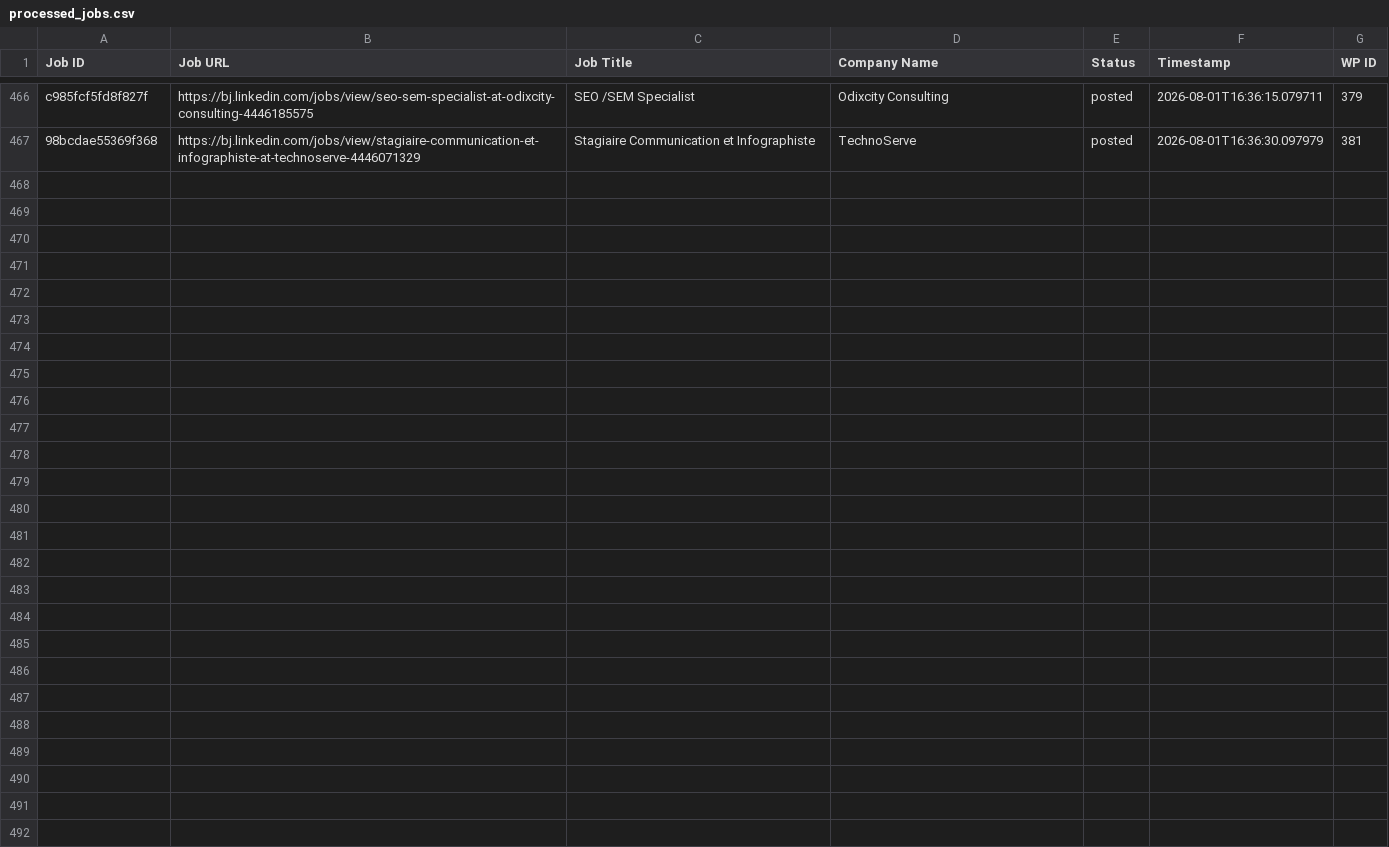
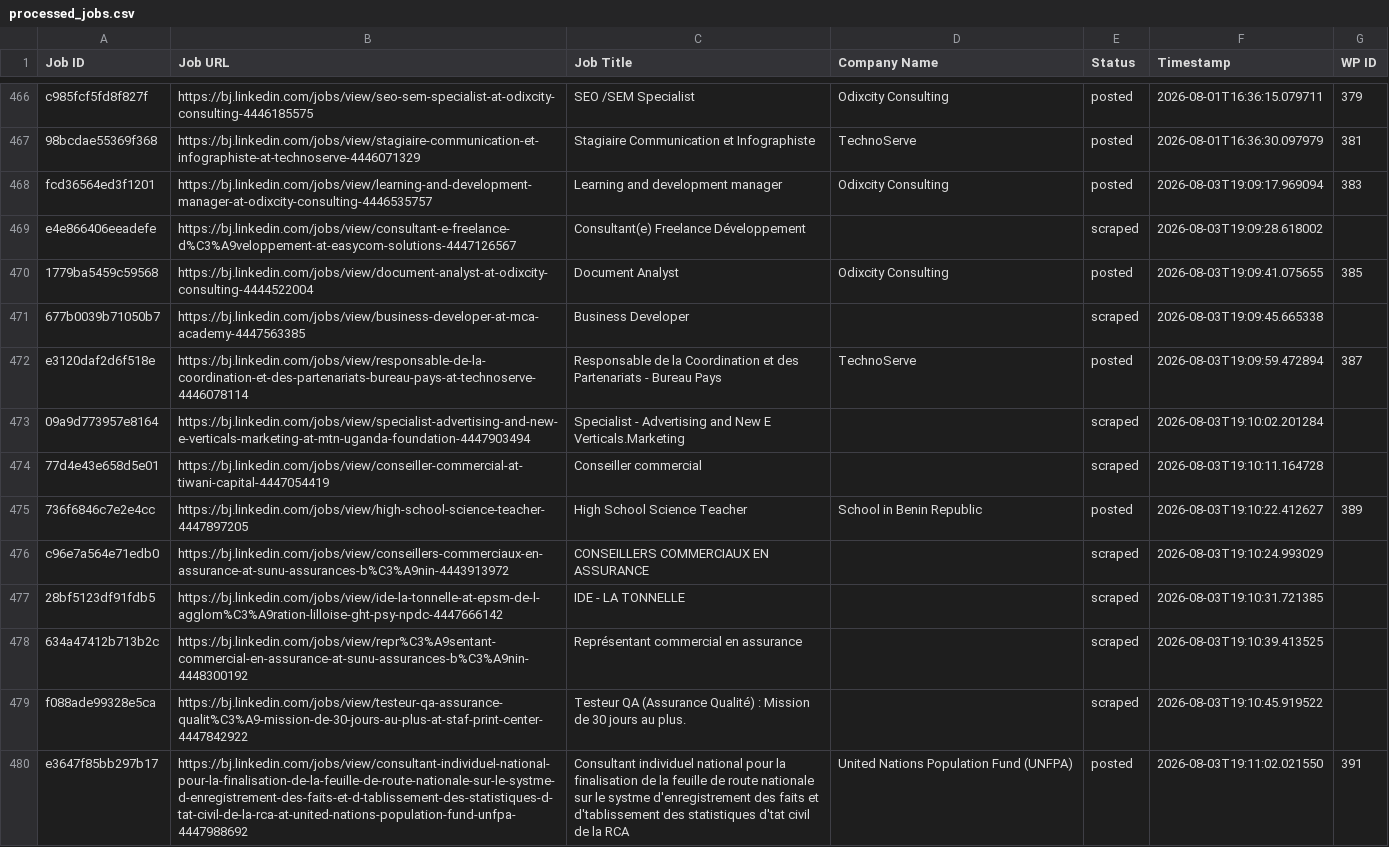
Before and after one commit to mimusdesign/bj, a CSV file: processed_jobs.csv, drawn as a sheet; only a part is shown, gaps mark what is left out.

```diff
--- a/processed_jobs.csv
+++ b/processed_jobs.csv
@@ -467 +467,14 @@ c985fcf5fd8f827f,https://bj.linkedin.com/jobs/view/seo-sem-specialist-at-odixcit
 98bcdae55369f368,https://bj.linkedin.com/jobs/view/stagiaire-communication-et-infographiste-at-technoserve-4446071329,Stagiaire Communication et Infographiste,TechnoServe,posted,2026-08-01T16:36:30.097979,381
+fcd36564ed3f1201,https://bj.linkedin.com/jobs/view/learning-and-development-manager-at-odixcity-consulting-4446535757,Learning and development manager,Odixcity Consulting,posted,2026-08-03T19:09:17.969094,383
+e4e866406eeadefe,https://bj.linkedin.com/jobs/view/consultant-e-freelance-d%C3%A9veloppement-at-easycom-solutions-4447126567,Consultant(e) Freelance Développement,,scraped,2026-08-03T19:09:28.618002,
+1779ba5459c59568,https://bj.linkedin.com/jobs/view/document-analyst-at-odixcity-consulting-4444522004,Document Analyst,Odixcity Consulting,posted,2026-08-03T19:09:41.075655,385
+677b0039b71050b7,https://bj.linkedin.com/jobs/view/business-developer-at-mca-academy-4447563385,Business Developer,,scraped,2026-08-03T19:09:45.665338,
+e3120daf2d6f518e,https://bj.linkedin.com/jobs/view/responsable-de-la-coordination-et-des-partenariats-bureau-pays-at-technoserve-4446078114,Responsable de la Coordination et des Partenariats - Bureau Pays,TechnoServe,posted,2026-08-03T19:09:59.472894,387
+09a9d773957e8164,https://bj.linkedin.com/jobs/view/specialist-advertising-and-new-e-verticals-marketing-at-mtn-uganda-foundation-4447903494,Specialist - Advertising and New E Verticals.Marketing,,scraped,2026-08-03T19:10:02.201284,
+77d4e43e658d5e01,https://bj.linkedin.com/jobs/view/conseiller-commercial-at-tiwani-capital-4447054419,Conseiller commercial,,scraped,2026-08-03T19:10:11.164728,
+736f6846c7e2e4cc,https://bj.linkedin.com/jobs/view/high-school-science-teacher-4447897205,High School Science Teacher,School in Benin Republic,posted,2026-08-03T19:10:22.412627,389
+c96e7a564e71edb0,https://bj.linkedin.com/jobs/view/conseillers-commerciaux-en-assurance-at-sunu-assurances-b%C3%A9nin-4443913972,CONSEILLERS COMMERCIAUX EN ASSURANCE,,scraped,2026-08-03T19:10:24.993029,
+28bf5123df91fdb5,https://bj.linkedin.com/jobs/view/ide-la-tonnelle-at-epsm-de-l-agglom%C3%A9ration-lilloise-ght-psy-npdc-4447666142,IDE - LA TONNELLE,,scraped,2026-08-03T19:10:31.721385,
+634a47412b713b2c,https://bj.linkedin.com/jobs/view/repr%C3%A9sentant-commercial-en-assurance-at-sunu-assurances-b%C3%A9nin-4448300192,Représentant commercial en assurance,,scraped,2026-08-03T19:10:39.413525,
+f088ade99328e5ca,https://bj.linkedin.com/jobs/view/testeur-qa-assurance-qualit%C3%A9-mission-de-30-jours-au-plus-at-staf-print-center-4447842922,Testeur QA (Assurance Qualité) : Mission de 30 jours au plus.,,scraped,2026-08-03T19:10:45.919522,
+e3647f85bb297b17,https://bj.linkedin.com/jobs/view/consultant-individuel-national-pour-la-finalisation-de-la-feuille-de-route-nationale-sur-le-systme-d-enregistrement-des-faits-et-d-tablissement-des-statistiques-d-tat-civil-de-la-rca-at-united-nations-population-fund-unfpa-4447988692,Consultant individuel national pour la finalisation de la feuille de route nationale sur le systme d'enregistrement des faits et d'tablissement des statistiques d'tat civil de la RCA,United Nations Population Fund (UNFPA),posted,2026-08-03T19:11:02.021550,391
```
